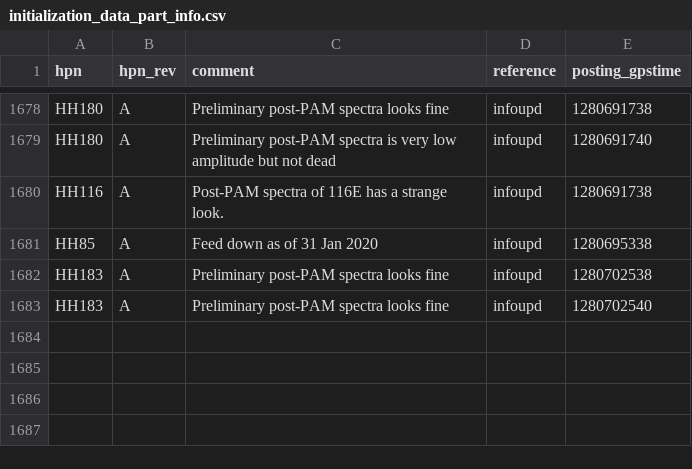
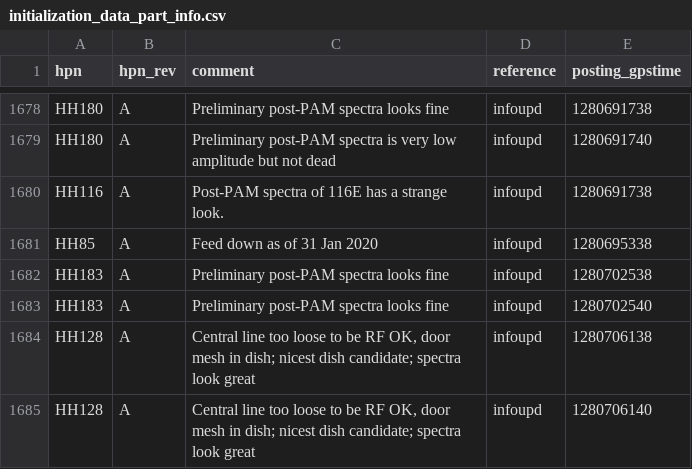
Before and after one commit to HERA-Team/hera_cm_db_updates, a CSV file: initialization_data_part_info.csv, drawn as a sheet; only a part is shown, gaps mark what is left out; the diff names each change by its address in the sheet, - before the commit and + after, or states it on an @@ line.

```diff
--- a/initialization_data_part_info.csv
+++ b/initialization_data_part_info.csv
+row 1684: HH128 | A | Central line too loose to be RF OK, door mesh in dish; nicest dish candidate; spectra look great | infoupd | 1280706138
+row 1685: HH128 | A | Central line too loose to be RF OK, door mesh in dish; nicest dish candidate; spectra look great | infoupd | 1280706140
```
Also changed, not shown: 1 other file.
